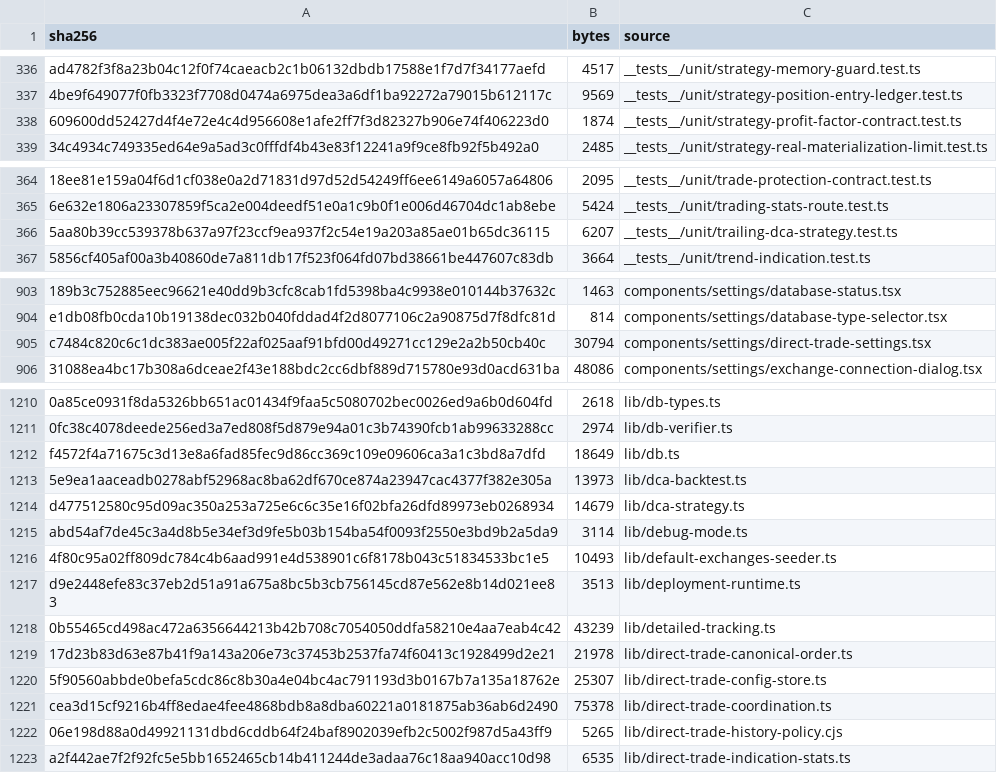
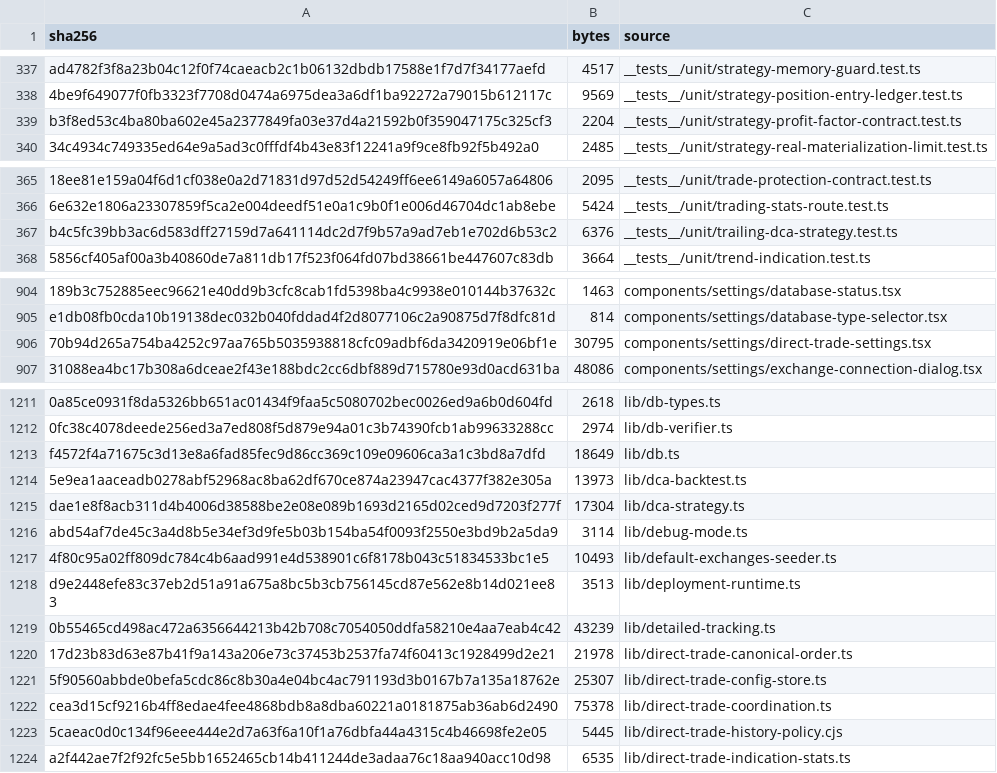
Before and after one commit to mxssnx-creator/CTS-K-N, a TSV file: docs/recreation/manifests/project-files.tsv, drawn as a sheet; only a part is shown, gaps mark what is left out; removed rows and columns are numbered as before the commit, all else as after; the diff covers the shown part only; the diff names each change by its address in the sheet, - before the commit and + after, or states it on an @@ line.

```diff
--- a/docs/recreation/manifests/project-files.tsv
+++ b/docs/recreation/manifests/project-files.tsv
-row 338: 609600dd52427d4f4e72e4c4d956608e1afe2ff7f3d82327b906e74f406223d0 | 1874 | __tests__/unit/strategy-profit-factor-contract.test.ts
+row 339: b3f8ed53c4ba80ba602e45a2377849fa03e37d4a21592b0f359047175c325cf3 | 2204 | __tests__/unit/strategy-profit-factor-contract.test.ts
-row 366: 5aa80b39cc539378b637a97f23ccf9ea937f2c54e19a203a85ae01b65dc36115 | 6207 | __tests__/unit/trailing-dca-strategy.test.ts
+row 367: b4c5fc39bb3ac6d583dff27159d7a641114dc2d7f9b57a9ad7eb1e702d6b53c2 | 6376 | __tests__/unit/trailing-dca-strategy.test.ts
-row 905: c7484c820c6c1dc383ae005f22af025aaf91bfd00d49271cc129e2a2b50cb40c | 30794 | components/settings/direct-trade-settings.tsx
+row 906: 70b94d265a754ba4252c97aa765b5035938818cfc09adbf6da3420919e06bf1e | 30795 | components/settings/direct-trade-settings.tsx
-row 1214: d477512580c95d09ac350a253a725e6c6c35e16f02bfa26dfd89973eb0268934 | 14679 | lib/dca-strategy.ts
+row 1215: dae1e8f8acb311d4b4006d38588be2e08e089b1693d2165d02ced9d7203f277f | 17304 | lib/dca-strategy.ts
-row 1222: 06e198d88a0d49921131dbd6cddb64f24baf8902039efb2c5002f987d5a43ff9 | 5265 | lib/direct-trade-history-policy.cjs
+row 1223: 5caeac0d0c134f96eee444e2d7a63f6a10f1a76dbfa44a4315c4b46698fe2e05 | 5445 | lib/direct-trade-history-policy.cjs
```
Also changed, not shown: 8 added rows, 7 removed rows and 9 edited cells elsewhere in this file, docs/recreation/manifests/tests-and-verifiers.tsv, 9 other files.
